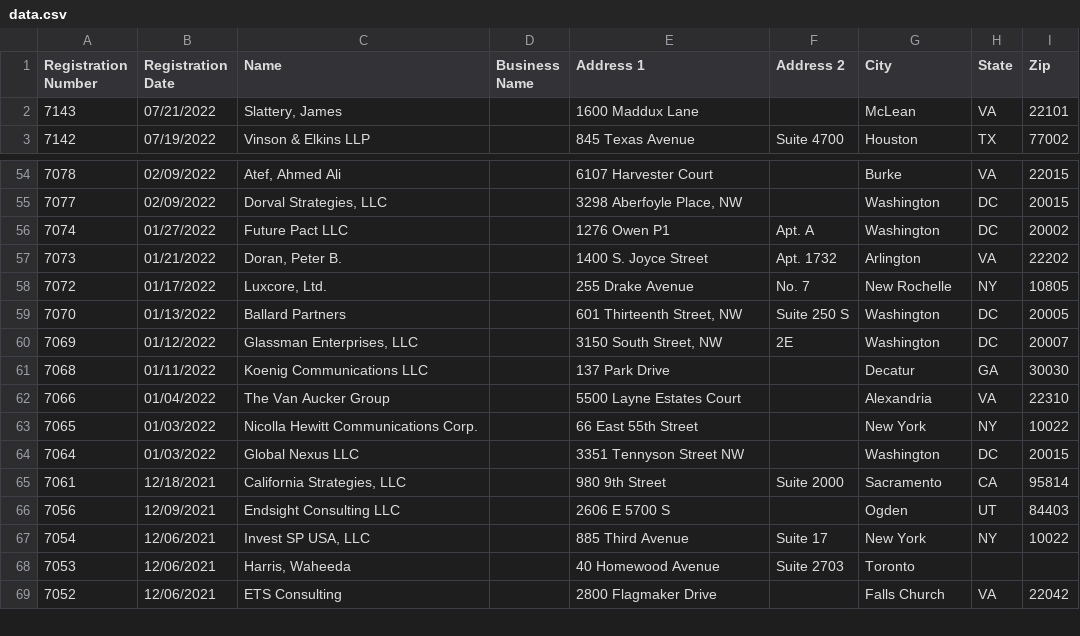
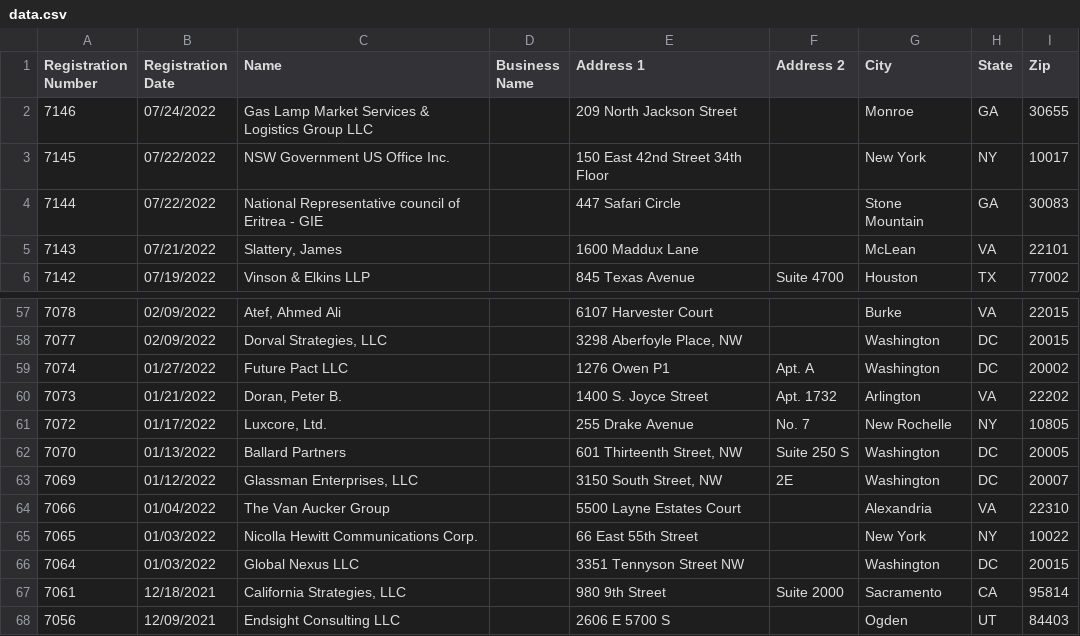
Before and after one commit to markschaver/FARA-Active, a CSV file: data.csv, drawn as a sheet; only a part is shown, gaps mark what is left out; the shorter side is filled out with more unchanged rows.

Commit message:
Flat: latest data (2022-07-27T08:25:15.706Z) {   "date": "2022-07-27T08:25:15.706Z",   "files": [     {       "name": "data.csv",       "deltaBytes": 777,       "source": "https://efile.fara.gov/api/v1/Registrants/csv/Active"     }   ] }

```diff
--- a/data.csv
+++ b/data.csv
@@ -1,2 +1,5 @@
 "Registration Number","Registration Date","Name","Business Name","Address 1","Address 2","City","State","Zip"
+"7146","07/24/2022","Gas Lamp Market Services & Logistics Group LLC","","209 North Jackson Street","","Monroe","GA"," 30655"
+"7145","07/22/2022","NSW Government US Office Inc.","","150 East 42nd Street 34th Floor","","New York","NY","10017"
+"7144","07/22/2022","National Representative council of Eritrea - GIE","","447 Safari Circle","","Stone Mountain","GA","30083"
 "7143","07/21/2022","Slattery, James","","1600 Maddux Lane","","McLean","VA","22101"
@@ -60,3 +63,2 @@
 "7069","01/12/2022","Glassman Enterprises, LLC","","3150 South Street, NW ","2E","Washington","DC","20007"
-"7068","01/11/2022","Koenig Communications LLC","","137 Park Drive","","Decatur","GA","30030"
 "7066","01/04/2022","The Van Aucker Group","","5500 Layne Estates Court","","Alexandria","VA","22310"
```
